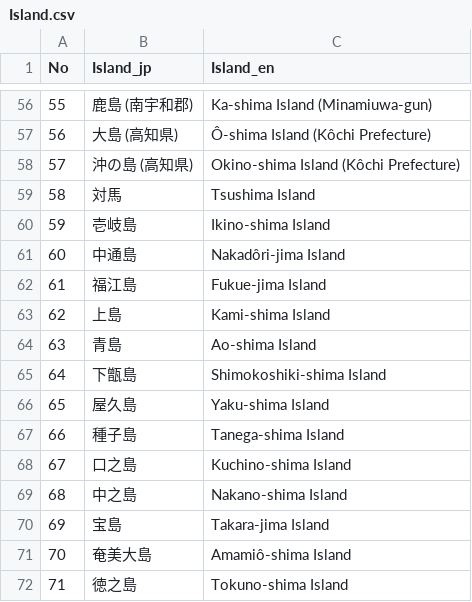
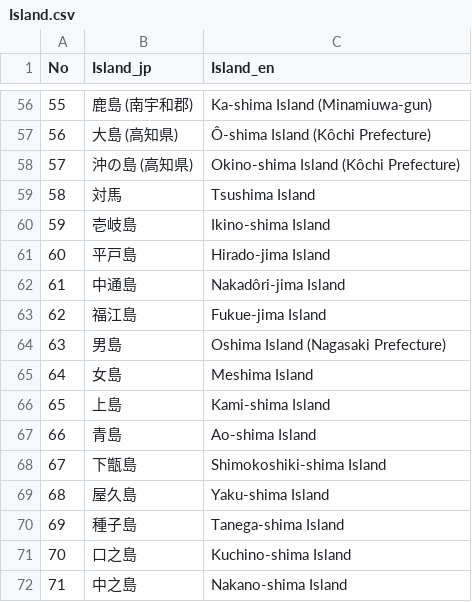
Before and after one commit to RyoKuwa/JapaneseMillipedeDB, a CSV file: Island.csv, drawn as a sheet; only a part is shown, gaps mark what is left out; the shorter side is filled out with more unchanged rows; addresses are those after the commit; the diff names each change by its address in the sheet, - before the commit and + after, or states it on an @@ line.

```diff
--- a/Island.csv
+++ b/Island.csv
+row 61: 60 | 平戸島 | Hirado-jima Island
@@ column A (No) renumbered from row 62 down @@
+row 64: 63 | 男島 | Oshima Island (Nagasaki Prefecture)
+row 65: 64 | 女島 | Meshima Island
```
Also changed, not shown: 1 other file.
